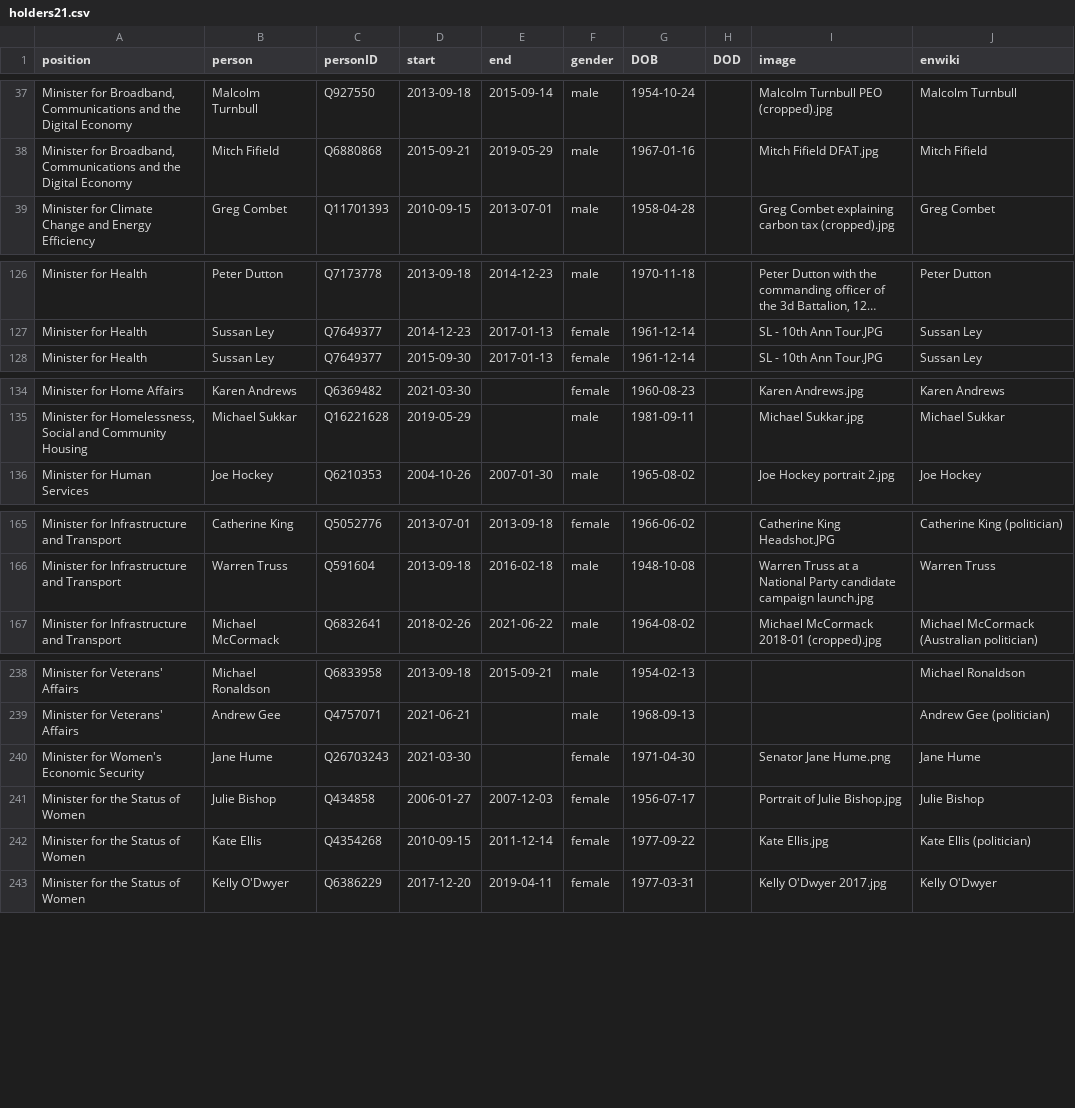
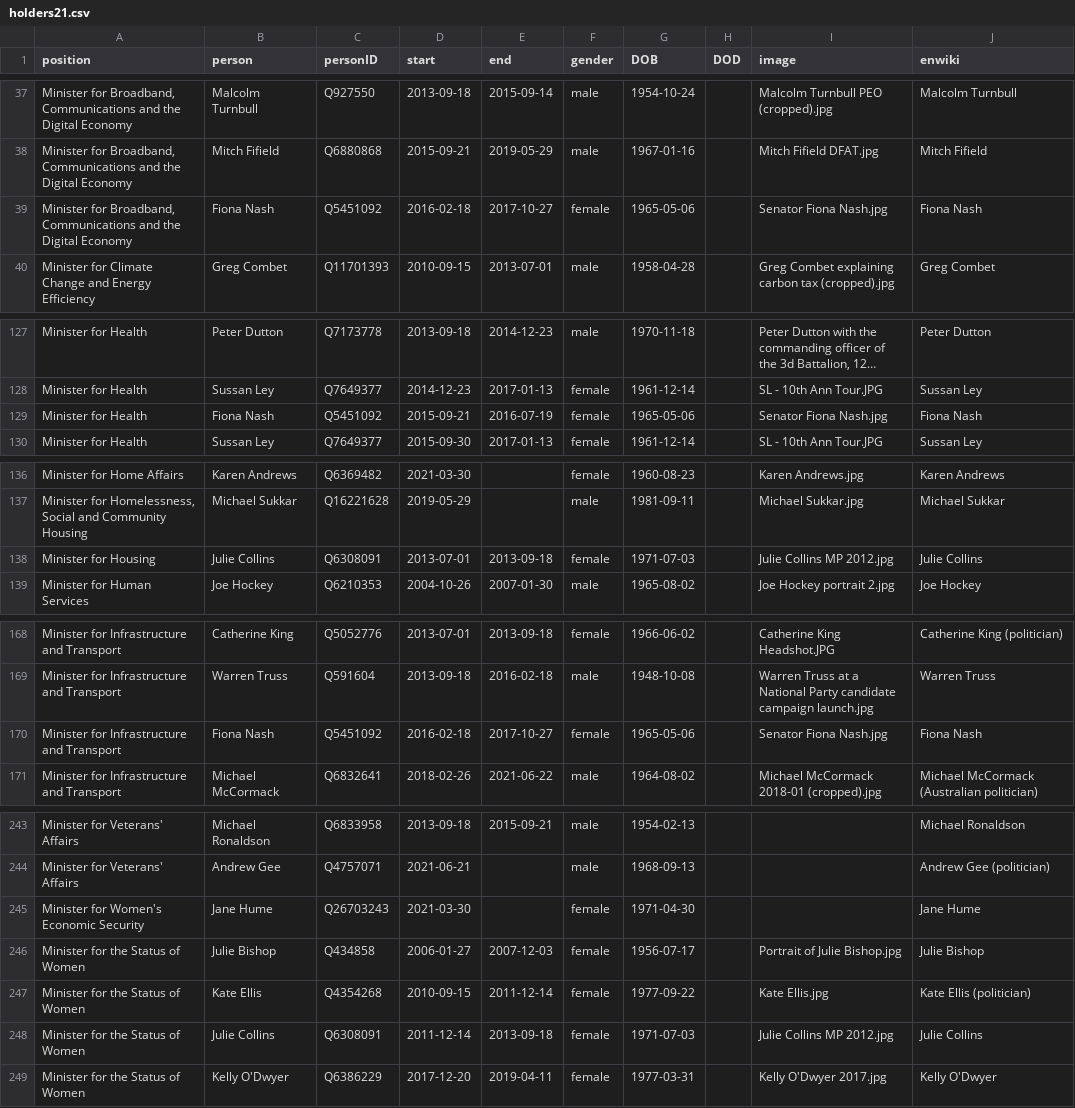
Before and after one commit to every-politician-scrapers/australia-cabinet, a CSV file: html/holders21.csv, drawn as a sheet; only a part is shown, gaps mark what is left out; long unchanged cells end in …; addresses are those after the commit; the diff covers the shown part only; the diff names each change by its address in the sheet, - before the commit and + after, or states it on an @@ line.

Commit message:
HTML update

```diff
--- a/html/holders21.csv
+++ b/html/holders21.csv
+row 39: Minister for Broadband, Communications and the Digital Economy | Fiona Nash | Q5451092 | 2016-02-18 | 2017-10-27 | female | 1965-05-06 |  | Senator Fiona Nash.jpg | Fiona Nash
+row 129: Minister for Health | Fiona Nash | Q5451092 | 2015-09-21 | 2016-07-19 | female | 1965-05-06 |  | Senator Fiona Nash.jpg | Fiona Nash
+row 138: Minister for Housing | Julie Collins | Q6308091 | 2013-07-01 | 2013-09-18 | female | 1971-07-03 |  | Julie Collins MP 2012.jpg | Julie Collins
+row 170: Minister for Infrastructure and Transport | Fiona Nash | Q5451092 | 2016-02-18 | 2017-10-27 | female | 1965-05-06 |  | Senator Fiona Nash.jpg | Fiona Nash
-I245 (image): Senator Jane Hume.png
+I245 (image): (empty)
+row 248: Minister for the Status of Women | Julie Collins | Q6308091 | 2011-12-14 | 2013-09-18 | female | 1971-07-03 |  | Julie Collins MP 2012.jpg | Julie Collins
```
Also changed, not shown: 4 added rows and 1 edited cell elsewhere in this file, html/current.csv.
